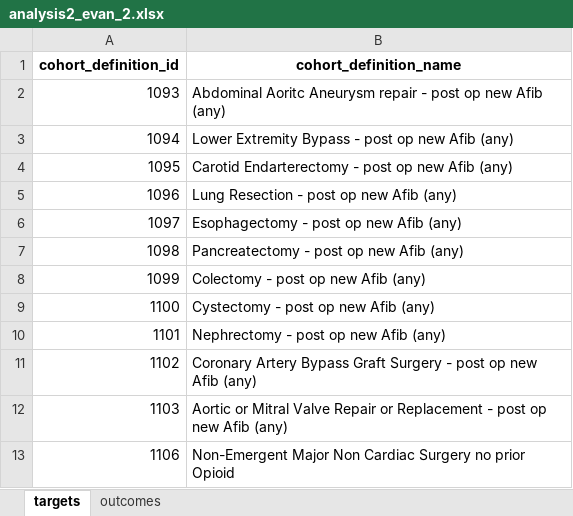
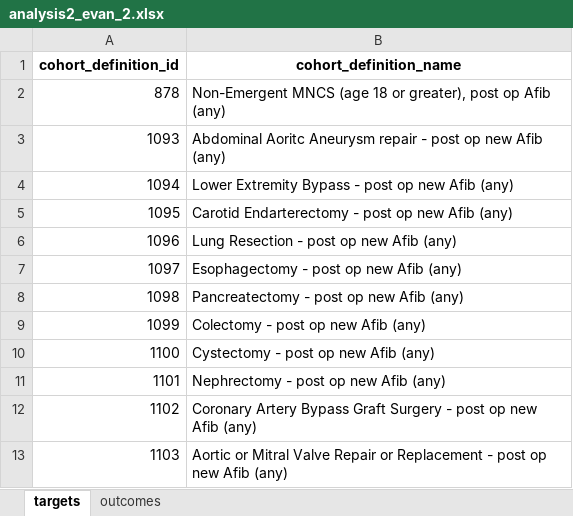
Before and after one commit to ohdsi-studies/HowOften, an Excel workbook: analysis_specifications/analysis2_evan_2.xlsx, sheet targets, drawn as a sheet; values as stored, in another font and other column widths than the file's, no borders; removed rows and columns are numbered as before the commit, all else as after; the diff names each change by its address in the sheet, - before the commit and + after, or states it on an @@ line.

```diff
--- a/analysis_specifications/analysis2_evan_2.xlsx (sheet targets)
+++ b/analysis_specifications/analysis2_evan_2.xlsx (sheet targets)
+row 2: 878 | Non-Emergent MNCS (age 18 or greater), post op Afib (any)
-row 13: 1106 | Non-Emergent Major Non Cardiac Surgery no prior Opioid
```
Also changed, not shown: analysis_specifications/analysis1.xlsx, analysis_specifications/analysis2InputSpecifications.xlsx, 14 other files.
